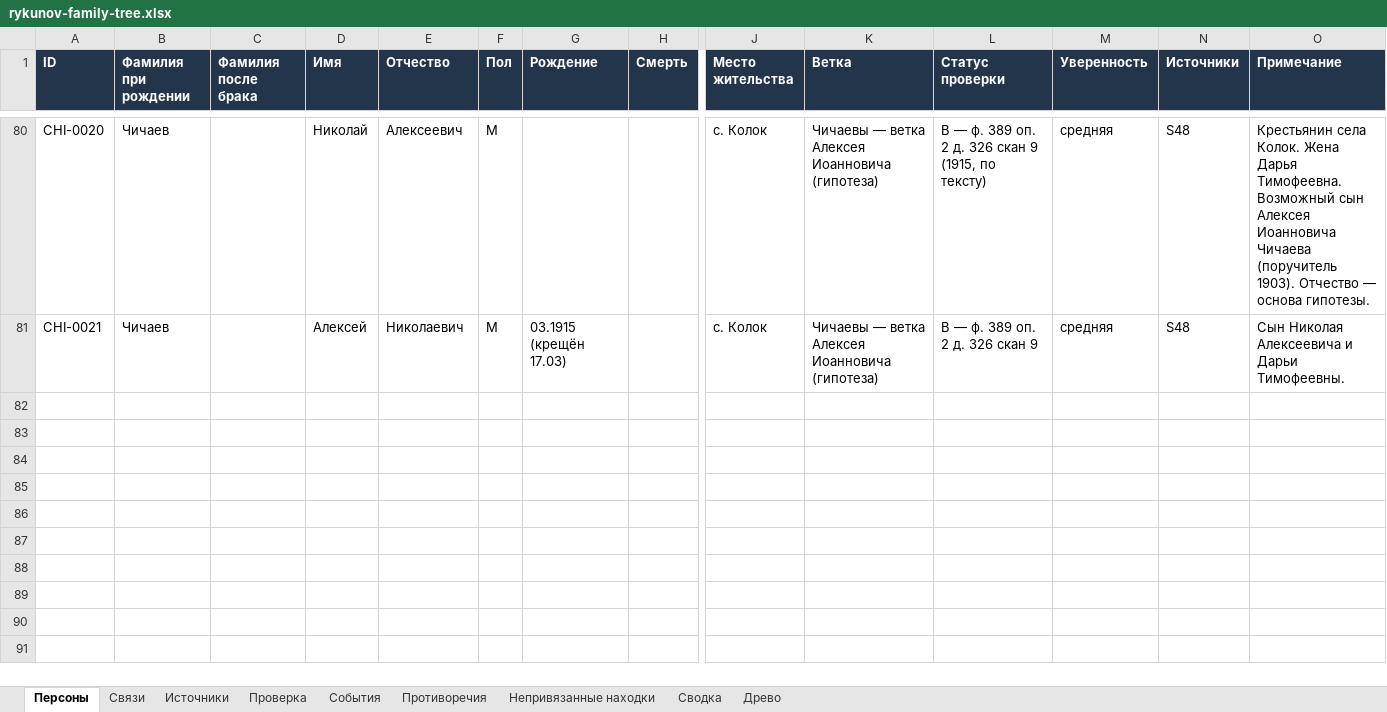
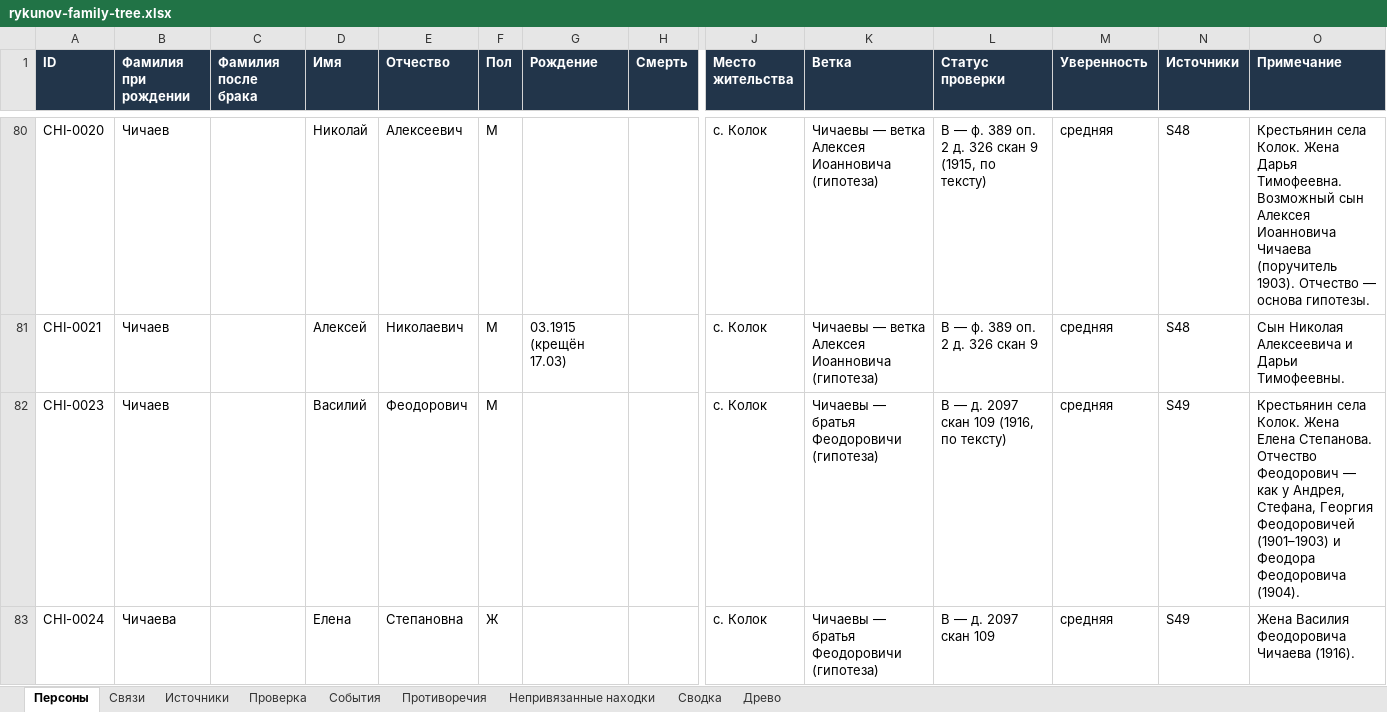
Before and after one commit to kilevoy/rykunov-family-tree, an Excel workbook: data/rykunov-family-tree.xlsx, sheet Персоны, drawn as a sheet; only a part is shown, gaps mark what is left out; values as stored, in another font and other column widths than the file's, no borders; rows hold the shown columns only; the diff names each change by its address in the sheet, - before the commit and + after, or states it on an @@ line.

```diff
--- a/data/rykunov-family-tree.xlsx (sheet Персоны)
+++ b/data/rykunov-family-tree.xlsx (sheet Персоны)
+row 82: CHI-0023 | Чичаев |  | Василий | Феодорович | М |  |  | с. Колок | Чичаевы — братья Феодоровичи (гипотеза) | B — д. 2097 скан 109 (1916, по тексту) | средняя | S49 | Крестьянин села Колок. Жена Елена Степанова. Отчество Феодорович — как у Андрея, Стефана, Георгия Феодоровичей (1901–1903) и Феодора Феодоровича (1904).
+row 83: CHI-0024 | Чичаева |  | Елена | Степановна | Ж |  |  | с. Колок | Чичаевы — братья Феодоровичи (гипотеза) | B — д. 2097 скан 109 | средняя | S49 | Жена Василия Феодоровича Чичаева (1916).
```
Also changed, not shown: sheet Связи, sheet Непривязанные находки, sheet Источники.
